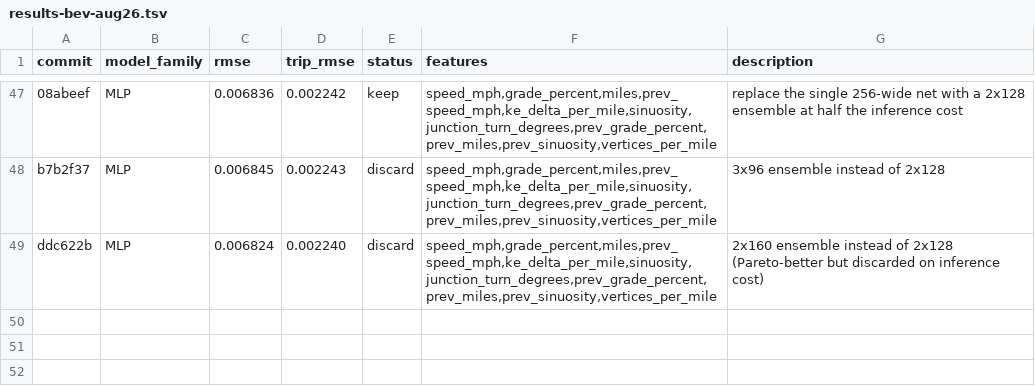
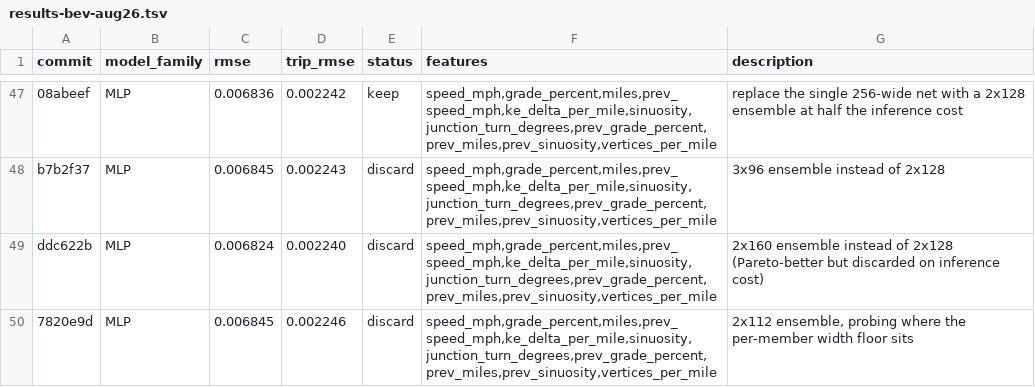
Before and after one commit to NatLabRockies/teta-autoresearch-powertrain, a TSV file: results/results-bev-aug26.tsv, drawn as a sheet; only a part is shown, gaps mark what is left out; the diff names each change by its address in the sheet, - before the commit and + after, or states it on an @@ line.

Commit message:
revert exp48: 128 is the per-member width floor

```diff
--- a/results/results-bev-aug26.tsv
+++ b/results/results-bev-aug26.tsv
+row 50: 7820e9d | MLP | 0.006845 | 0.002246 | discard | speed_mph,grade_percent,miles,prev_speed_mph,ke_delta_per_mile,sinuosity,junction_turn_degrees,prev_grade_percent,prev_miles,prev_sinuosity,vertices_per_mile | 2x112 ensemble, probing where the per-member width floor sits
```
Also changed, not shown: 2 other files.
